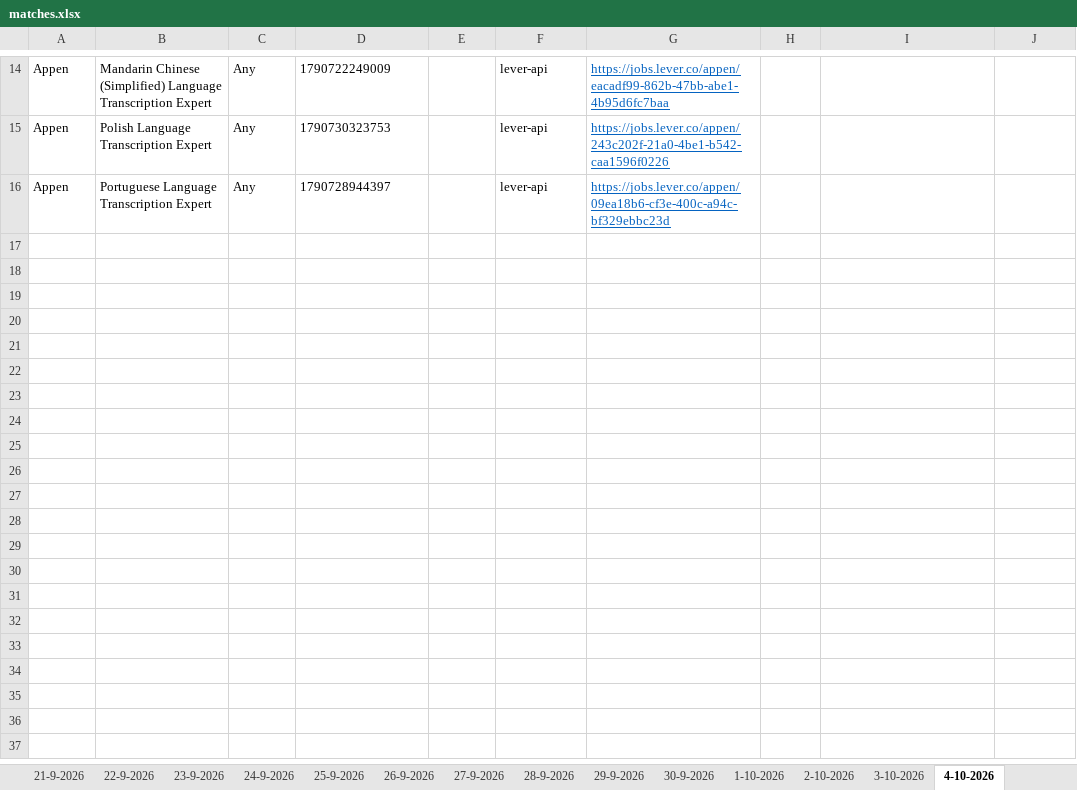
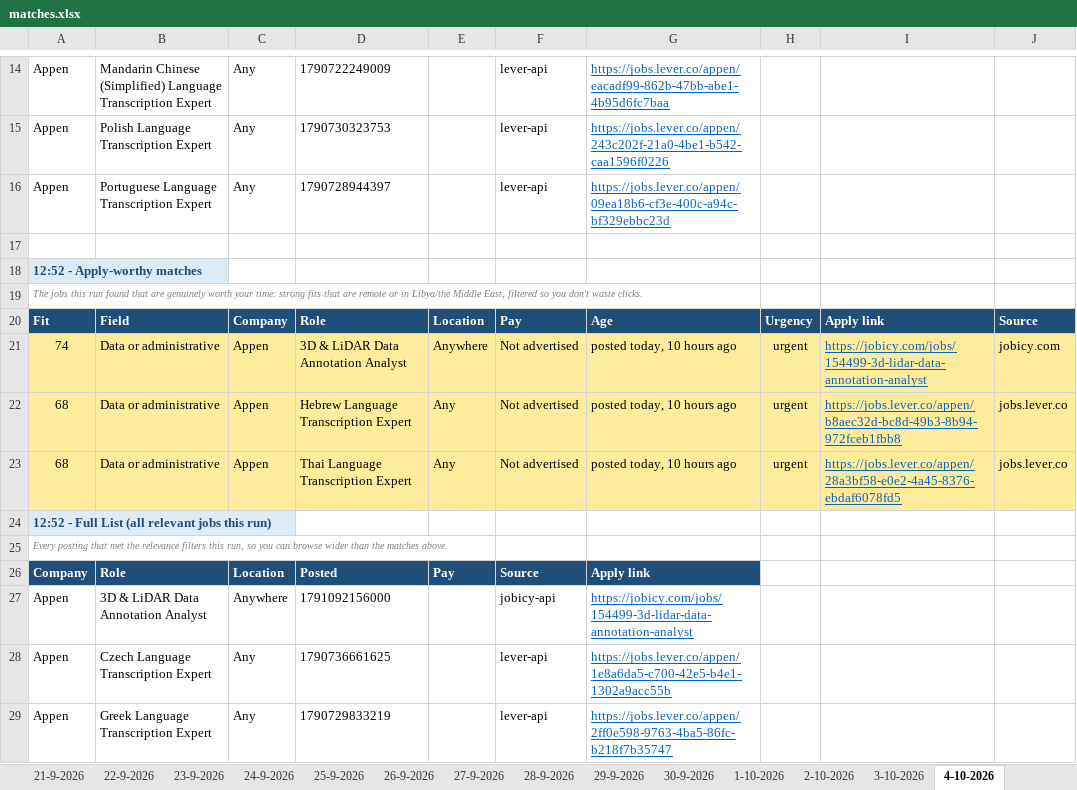
Before and after one commit to waleedba19/career-ops, an Excel workbook: data/matches.xlsx, sheet 4-10-2026, drawn as a sheet; only a part is shown, gaps mark what is left out; values as stored, in another font and other column widths than the file's, no borders; the diff covers the shown part only; the diff names each change by its address in the sheet, - before the commit and + after, or states it on an @@ line.

```diff
--- a/data/matches.xlsx (sheet 4-10-2026)
+++ b/data/matches.xlsx (sheet 4-10-2026)
+row 17: (empty)
+row 18: 12:52 - Apply-worthy matches
+row 19: The jobs this run found that are genuinely worth your time: strong fits that are remote or in Libya/the Middle East, filtered so you don't waste clicks.
+row 20: Fit | Field | Company | Role | Location | Pay | Age | Urgency | Apply link | Source
+row 21: 74 | Data or administrative | Appen | 3D & LiDAR Data Annotation Analyst | Anywhere | Not advertised | posted today, 10 hours ago | urgent | https://jobicy.com/jobs/154499-3d-lidar-data-annotation-analyst | jobicy.com
+row 22: 68 | Data or administrative | Appen | Hebrew Language Transcription Expert | Any | Not advertised | posted today, 10 hours ago | urgent | https://jobs.lever.co/appen/b8aec32d-bc8d-49b3-8b94-972fceb1fbb8 | jobs.lever.co
+row 23: 68 | Data or administrative | Appen | Thai Language Transcription Expert | Any | Not advertised | posted today, 10 hours ago | urgent | https://jobs.lever.co/appen/28a3bf58-e0e2-4a45-8376-ebdaf6078fd5 | jobs.lever.co
+row 24: 12:52 - Full List (all relevant jobs this run)
+row 25: Every posting that met the relevance filters this run, so you can browse wider than the matches above.
+row 26: Company | Role | Location | Posted | Pay | Source | Apply link
+row 27: Appen | 3D & LiDAR Data Annotation Analyst | Anywhere | 1791092156000 |  | jobicy-api | https://jobicy.com/jobs/154499-3d-lidar-data-annotation-analyst
+row 28: Appen | Czech Language Transcription Expert | Any | 1790736661625 |  | lever-api | https://jobs.lever.co/appen/1e8a6da5-c700-42e5-b4e1-1302a9acc55b
+row 29: Appen | Greek Language Transcription Expert | Any | 1790729833219 |  | lever-api | https://jobs.lever.co/appen/2ff0e598-9763-4ba5-86fc-b218f7b35747
```
Also changed, not shown: 13 added rows elsewhere in this sheet, sheet Scan Stats, 7 other files.
